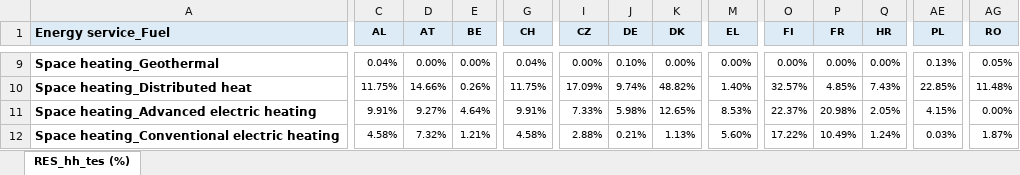
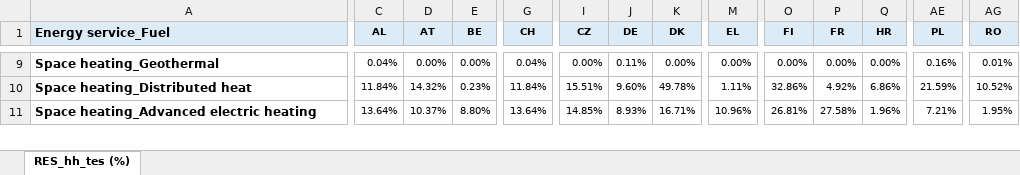
Before and after one commit to iDesignRES/Tecnalia_Building-Stock-Energy-Model, an Excel workbook: database/15-RES_hh_tes.xlsx, sheet RES_hh_tes (%), drawn as a sheet; only a part is shown, gaps mark what is left out; values as stored, in another font and other column widths than the file's, no borders; charts and pictures not drawn; removed rows and columns are numbered as before the commit, all else as after; rows hold the shown columns only; the diff covers the shown part only; the diff names each change by its address in the sheet, - before the commit and + after, or states it on an @@ line.

```diff
--- a/database/15-RES_hh_tes.xlsx (sheet RES_hh_tes (%))
+++ b/database/15-RES_hh_tes.xlsx (sheet RES_hh_tes (%))
-J9 (DE): 0.10%
+J9 (DE): 0.11%
-AE9 (PL): 0.13%
+AE9 (PL): 0.16%
-AG9 (RO): 0.05%
+AG9 (RO): 0.01%
-C10 (AL): 11.75%
+C10 (AL): 11.84%
-D10 (AT): 14.66%
+D10 (AT): 14.32%
-E10 (BE): 0.26%
+E10 (BE): 0.23%
-G10 (CH): 11.75%
+G10 (CH): 11.84%
-I10 (CZ): 17.09%
+I10 (CZ): 15.51%
-J10 (DE): 9.74%
+J10 (DE): 9.60%
-K10 (DK): 48.82%
+K10 (DK): 49.78%
-M10 (EL): 1.40%
+M10 (EL): 1.11%
-O10 (FI): 32.57%
+O10 (FI): 32.86%
-P10 (FR): 4.85%
+P10 (FR): 4.92%
-Q10 (HR): 7.43%
+Q10 (HR): 6.86%
-AE10 (PL): 22.85%
+AE10 (PL): 21.59%
-AG10 (RO): 11.48%
+AG10 (RO): 10.52%
-C11 (AL): 9.91%
+C11 (AL): 13.64%
-D11 (AT): 9.27%
+D11 (AT): 10.37%
-E11 (BE): 4.64%
+E11 (BE): 8.80%
-G11 (CH): 9.91%
+G11 (CH): 13.64%
-I11 (CZ): 7.33%
+I11 (CZ): 14.85%
-J11 (DE): 5.98%
+J11 (DE): 8.93%
-K11 (DK): 12.65%
+K11 (DK): 16.71%
-M11 (EL): 8.53%
+M11 (EL): 10.96%
-O11 (FI): 22.37%
+O11 (FI): 26.81%
-P11 (FR): 20.98%
+P11 (FR): 27.58%
-Q11 (HR): 2.05%
+Q11 (HR): 1.96%
-AE11 (PL): 4.15%
+AE11 (PL): 7.21%
-AG11 (RO): 0.00%
+AG11 (RO): 1.95%
-row 12: Space heating_Conventional electric heating | 4.58% | 7.32% | 1.21% | 4.58% | 2.88% | 0.21% | 1.13% | 5.60% | 17.22% | 10.49% | 1.24% | 0.03% | 1.87%
```
Also changed, not shown: 4 added rows, 3 removed rows, 711 edited cells and cell formats elsewhere in this sheet, charts or pictures, database/13-R_T_hh_eff.xlsx, database/19-SER_hh_tes.xlsx, 3 other files.
